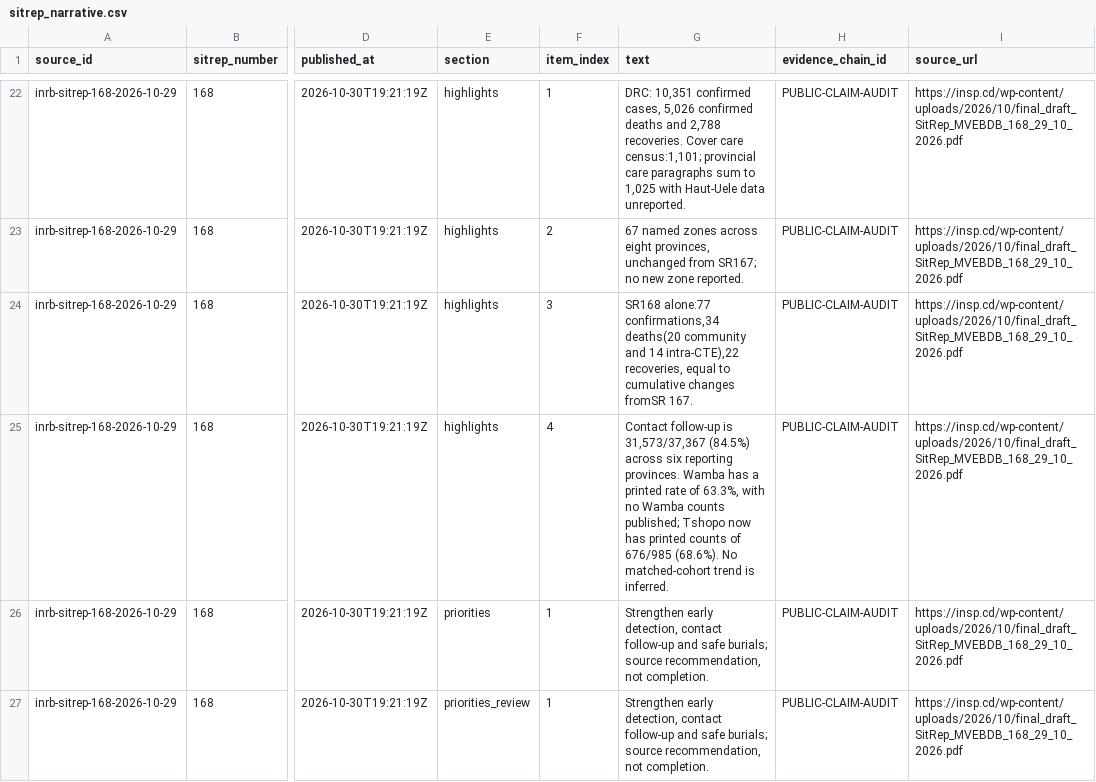
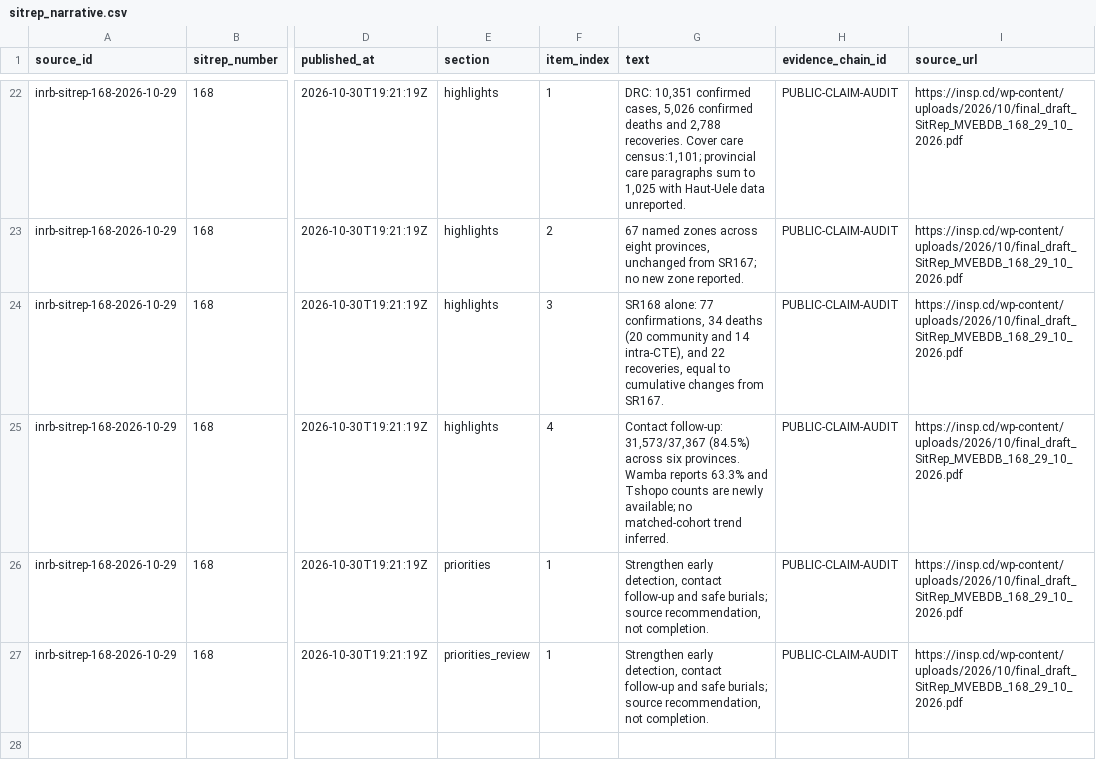
Before and after one commit to ArcedeDev/bdbv-2026-lovs, a CSV file: deliverables/public-health-dataset/sitrep_narrative.csv, drawn as a sheet; only a part is shown, gaps mark what is left out; the diff names each change by its address in the sheet, - before the commit and + after, or states it on an @@ line.

Commit message:
Align current evidence provenance and SR168 regression expectations

```diff
--- a/deliverables/public-health-dataset/sitrep_narrative.csv
+++ b/deliverables/public-health-dataset/sitrep_narrative.csv
-G24 (text): SR168 alone:77 confirmations,34 deaths(20 community and 14 intra-CTE),22 recoveries, equal to cumulative changes fromSR 167.
+G24 (text): SR168 alone: 77 confirmations, 34 deaths (20 community and 14 intra-CTE), and 22 recoveries, equal to cumulative changes from SR167.
-G25 (text): Contact follow-up is 31,573/37,367 (84.5%) across six reporting provinces. Wamba has a printed rate of 63.3%, with no Wamba counts published; Tshopo now has printed counts of 676/985 (68.6%). No matched-cohort trend is inferred.
+G25 (text): Contact follow-up: 31,573/37,367 (84.5%) across six provinces. Wamba reports 63.3% and Tshopo counts are newly available; no matched-cohort trend inferred.
```
Also changed, not shown: deliverables/public-health-dataset/public_claim_audit.csv, deliverables/public-health-dataset/sources.csv, 14 other files.
